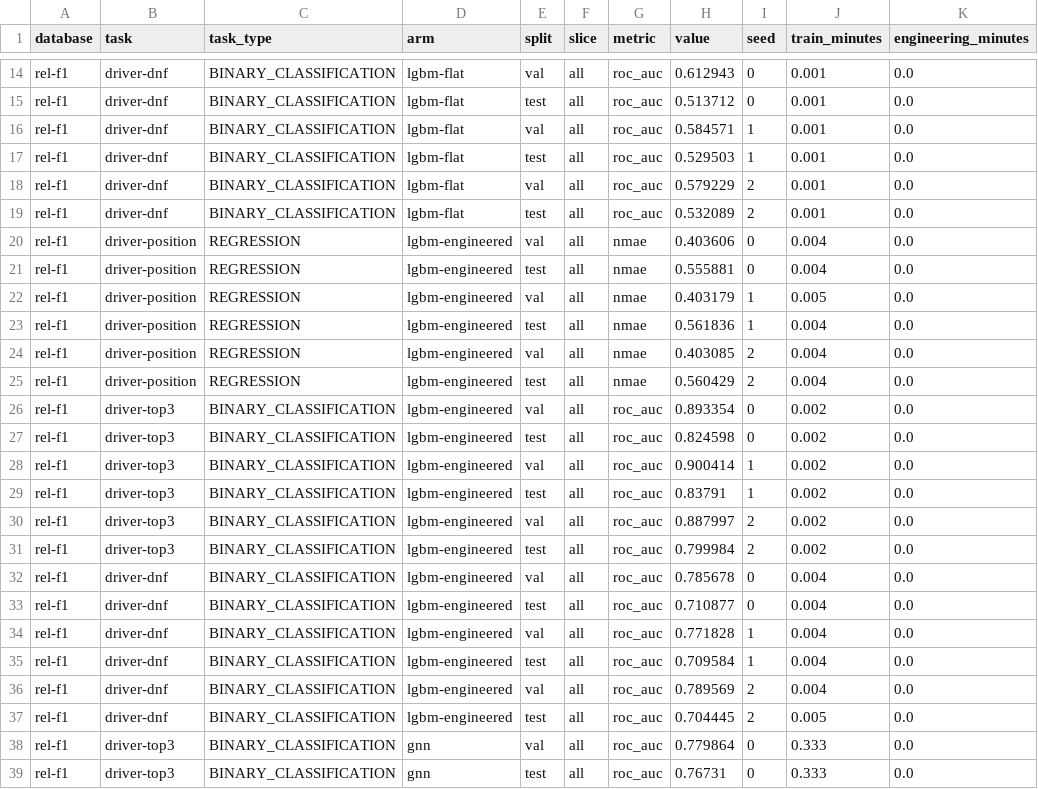
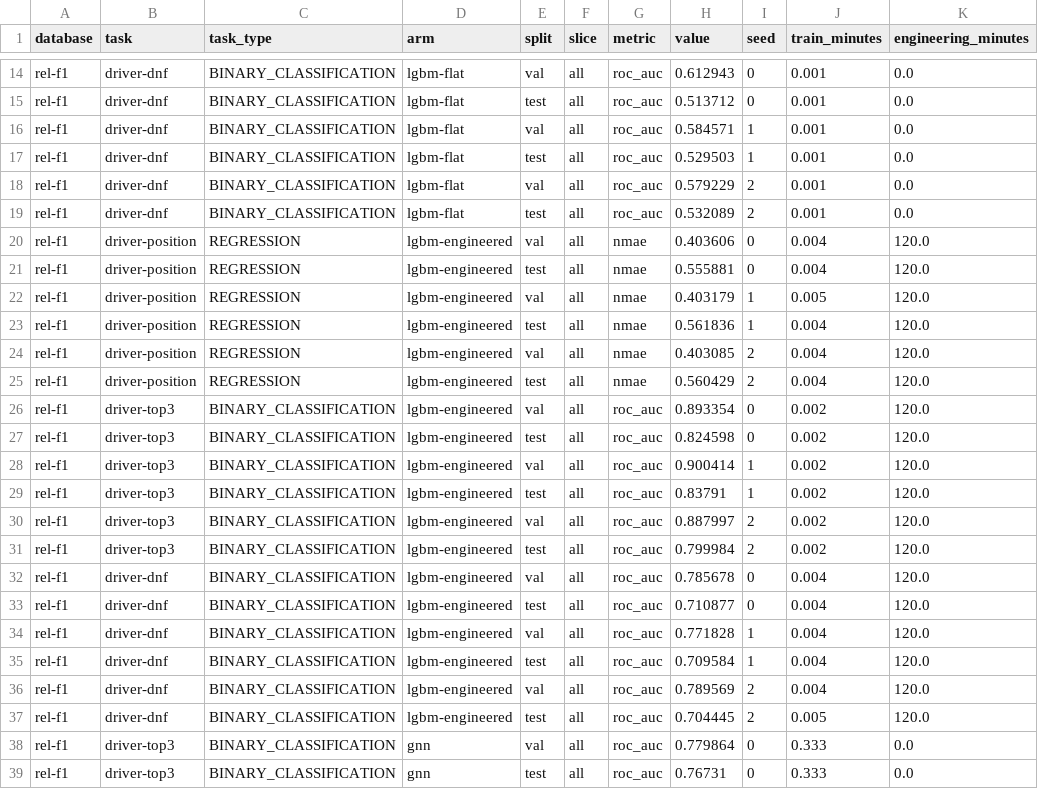
Before and after one commit to temelkovaelena/IIS-RDL-Project, a CSV file: output/evaluation.csv, drawn as a sheet; only a part is shown, gaps mark what is left out.

Commit message:
record engineering effort per arm

```diff
--- a/output/evaluation.csv
+++ b/output/evaluation.csv
@@ -19,20 +19,20 @@ rel-f1,driver-dnf,BINARY_CLASSIFICATION,lgbm-flat,val,all,roc_auc,0.579229,2,0.0
 rel-f1,driver-dnf,BINARY_CLASSIFICATION,lgbm-flat,test,all,roc_auc,0.532089,2,0.001,0.0
-rel-f1,driver-position,REGRESSION,lgbm-engineered,val,all,nmae,0.403606,0,0.004,0.0
-rel-f1,driver-position,REGRESSION,lgbm-engineered,test,all,nmae,0.555881,0,0.004,0.0
-rel-f1,driver-position,REGRESSION,lgbm-engineered,val,all,nmae,0.403179,1,0.005,0.0
-rel-f1,driver-position,REGRESSION,lgbm-engineered,test,all,nmae,0.561836,1,0.004,0.0
-rel-f1,driver-position,REGRESSION,lgbm-engineered,val,all,nmae,0.403085,2,0.004,0.0
-rel-f1,driver-position,REGRESSION,lgbm-engineered,test,all,nmae,0.560429,2,0.004,0.0
-rel-f1,driver-top3,BINARY_CLASSIFICATION,lgbm-engineered,val,all,roc_auc,0.893354,0,0.002,0.0
-rel-f1,driver-top3,BINARY_CLASSIFICATION,lgbm-engineered,test,all,roc_auc,0.824598,0,0.002,0.0
-rel-f1,driver-top3,BINARY_CLASSIFICATION,lgbm-engineered,val,all,roc_auc,0.900414,1,0.002,0.0
-rel-f1,driver-top3,BINARY_CLASSIFICATION,lgbm-engineered,test,all,roc_auc,0.83791,1,0.002,0.0
-rel-f1,driver-top3,BINARY_CLASSIFICATION,lgbm-engineered,val,all,roc_auc,0.887997,2,0.002,0.0
-rel-f1,driver-top3,BINARY_CLASSIFICATION,lgbm-engineered,test,all,roc_auc,0.799984,2,0.002,0.0
-rel-f1,driver-dnf,BINARY_CLASSIFICATION,lgbm-engineered,val,all,roc_auc,0.785678,0,0.004,0.0
-rel-f1,driver-dnf,BINARY_CLASSIFICATION,lgbm-engineered,test,all,roc_auc,0.710877,0,0.004,0.0
-rel-f1,driver-dnf,BINARY_CLASSIFICATION,lgbm-engineered,val,all,roc_auc,0.771828,1,0.004,0.0
-rel-f1,driver-dnf,BINARY_CLASSIFICATION,lgbm-engineered,test,all,roc_auc,0.709584,1,0.004,0.0
-rel-f1,driver-dnf,BINARY_CLASSIFICATION,lgbm-engineered,val,all,roc_auc,0.789569,2,0.004,0.0
-rel-f1,driver-dnf,BINARY_CLASSIFICATION,lgbm-engineered,test,all,roc_auc,0.704445,2,0.005,0.0
+rel-f1,driver-position,REGRESSION,lgbm-engineered,val,all,nmae,0.403606,0,0.004,120.0
+rel-f1,driver-position,REGRESSION,lgbm-engineered,test,all,nmae,0.555881,0,0.004,120.0
+rel-f1,driver-position,REGRESSION,lgbm-engineered,val,all,nmae,0.403179,1,0.005,120.0
+rel-f1,driver-position,REGRESSION,lgbm-engineered,test,all,nmae,0.561836,1,0.004,120.0
+rel-f1,driver-position,REGRESSION,lgbm-engineered,val,all,nmae,0.403085,2,0.004,120.0
+rel-f1,driver-position,REGRESSION,lgbm-engineered,test,all,nmae,0.560429,2,0.004,120.0
+rel-f1,driver-top3,BINARY_CLASSIFICATION,lgbm-engineered,val,all,roc_auc,0.893354,0,0.002,120.0
+rel-f1,driver-top3,BINARY_CLASSIFICATION,lgbm-engineered,test,all,roc_auc,0.824598,0,0.002,120.0
+rel-f1,driver-top3,BINARY_CLASSIFICATION,lgbm-engineered,val,all,roc_auc,0.900414,1,0.002,120.0
+rel-f1,driver-top3,BINARY_CLASSIFICATION,lgbm-engineered,test,all,roc_auc,0.83791,1,0.002,120.0
+rel-f1,driver-top3,BINARY_CLASSIFICATION,lgbm-engineered,val,all,roc_auc,0.887997,2,0.002,120.0
+rel-f1,driver-top3,BINARY_CLASSIFICATION,lgbm-engineered,test,all,roc_auc,0.799984,2,0.002,120.0
+rel-f1,driver-dnf,BINARY_CLASSIFICATION,lgbm-engineered,val,all,roc_auc,0.785678,0,0.004,120.0
+rel-f1,driver-dnf,BINARY_CLASSIFICATION,lgbm-engineered,test,all,roc_auc,0.710877,0,0.004,120.0
+rel-f1,driver-dnf,BINARY_CLASSIFICATION,lgbm-engineered,val,all,roc_auc,0.771828,1,0.004,120.0
+rel-f1,driver-dnf,BINARY_CLASSIFICATION,lgbm-engineered,test,all,roc_auc,0.709584,1,0.004,120.0
+rel-f1,driver-dnf,BINARY_CLASSIFICATION,lgbm-engineered,val,all,roc_auc,0.789569,2,0.004,120.0
+rel-f1,driver-dnf,BINARY_CLASSIFICATION,lgbm-engineered,test,all,roc_auc,0.704445,2,0.005,120.0
 rel-f1,driver-top3,BINARY_CLASSIFICATION,gnn,val,all,roc_auc,0.779864,0,0.333,0.0
```
Also changed, not shown: 1 other file.
